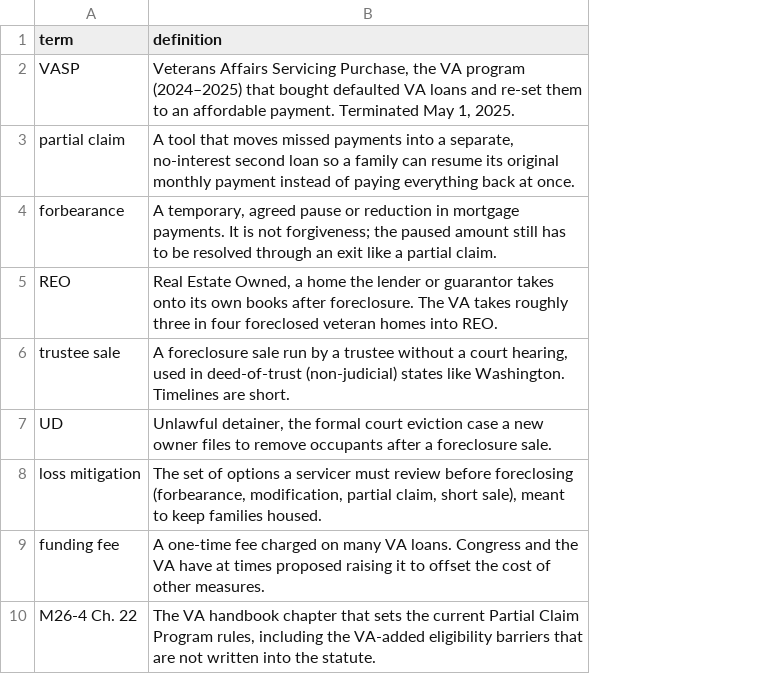
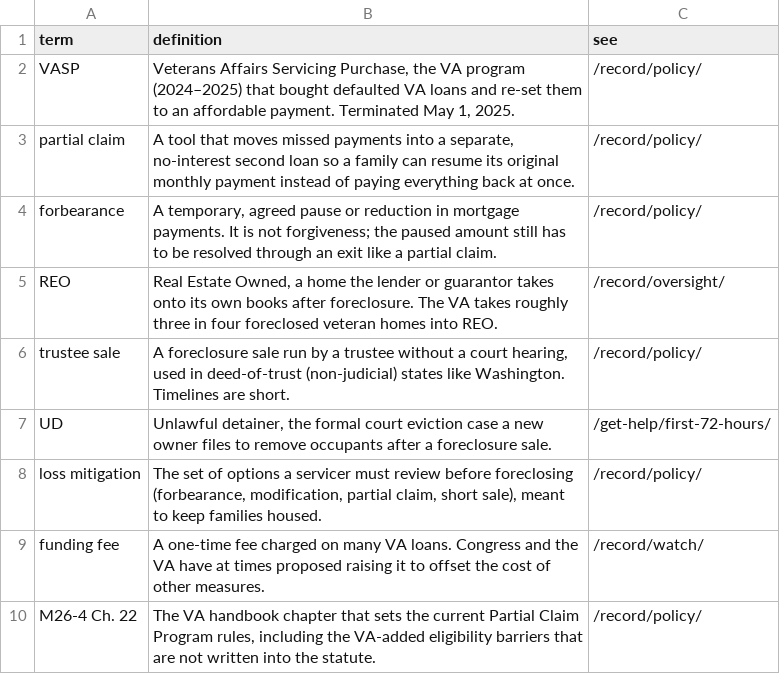
Before and after one commit to Veterans-Foreclosure-Crisis/vfc-site, a CSV file: data/glossary.csv, drawn as a sheet; only a part is shown; the diff names each change by its address in the sheet, - before the commit and + after, or states it on an @@ line.

Commit message:
first-72-hours gains the state-type branch: does a court have to approve the sale. Defines trustee, deed of trust, trustee sale and unlawful detainer on the page. Carries the 8/28 glossary see column and search index.

```diff
--- a/data/glossary.csv
+++ b/data/glossary.csv
+column C (see), rows 2-10: /record/policy/ | /record/policy/ | /record/policy/ | /record/oversight/ | /record/policy/ | /get-help/first-72-hours/ | /record/policy/ | /record/watch/ | /record/policy/
```
Also changed, not shown: 2 other files.
